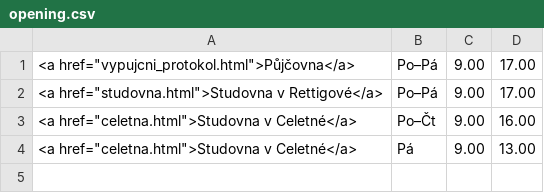
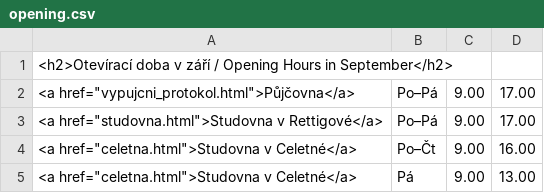
Before and after one commit to michal-h21/pedf-web-navrh, a CSV file: data/opening.csv, drawn as a sheet.

Commit message:
nadpis otevírací doby

```diff
--- a/data/opening.csv
+++ b/data/opening.csv
@@ -1 +1,2 @@
+<h2>Otevírací doba v září / Opening Hours in September</h2>
 <a href="vypujcni_protokol.html">Půjčovna</a>|Po–Pá|9.00|17.00|
```
